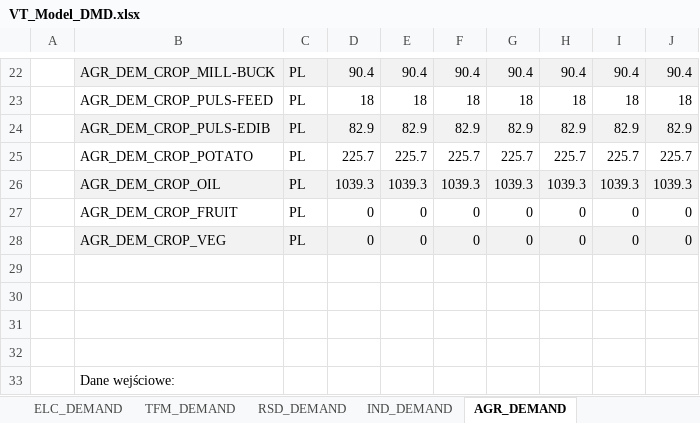
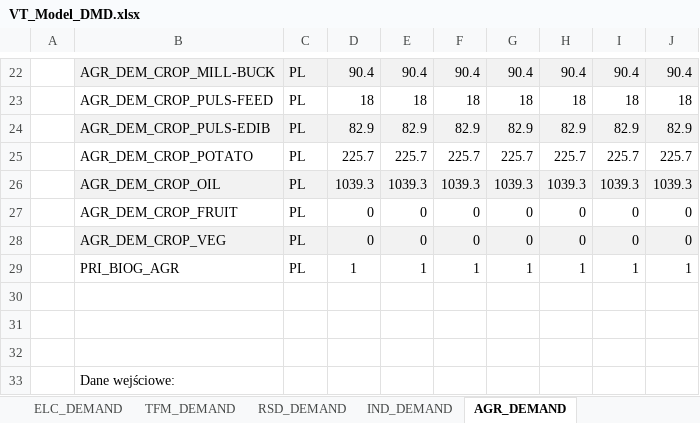
Before and after one commit to przeszut/BIOGAS, an Excel workbook: VT_Model_DMD.xlsx, sheet AGR_DEMAND, drawn as a sheet; only a part is shown, gaps mark what is left out; values as stored, in another font and other column widths than the file's, no borders; the diff names each change by its address in the sheet, - before the commit and + after, or states it on an @@ line.

```diff
--- a/VT_Model_DMD.xlsx (sheet AGR_DEMAND)
+++ b/VT_Model_DMD.xlsx (sheet AGR_DEMAND)
-row 29: (empty)
+row 29:  | PRI_BIOG_AGR | PL | 1 | 1 | 1 | 1 | 1 | 1 | 1
```
Also changed, not shown: 1 other file.
